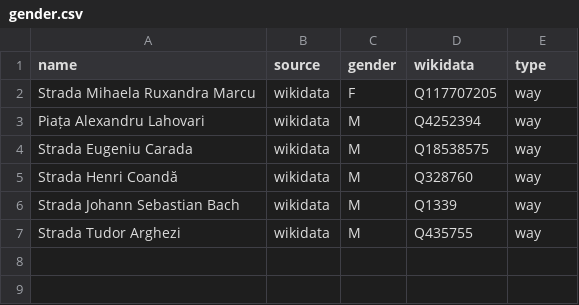
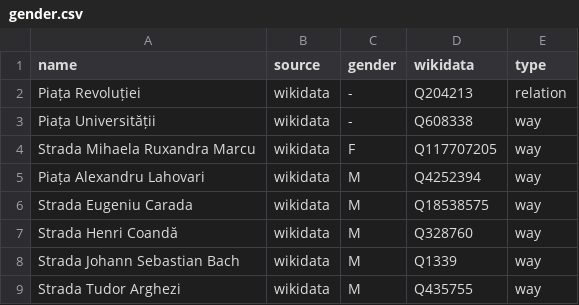
Before and after one commit to EqualStreetNames/equalstreetnames-bucharest, a CSV file: data/gender.csv, drawn as a sheet.

```diff
--- a/data/gender.csv
+++ b/data/gender.csv
@@ -1,2 +1,4 @@
 name,source,gender,wikidata,type
+"Piața Revoluției",wikidata,-,Q204213,relation
+"Piața Universității",wikidata,-,Q608338,way
 "Strada Mihaela Ruxandra Marcu",wikidata,F,Q117707205,way
```
Also changed, not shown: data/other.csv, 3 other files.
